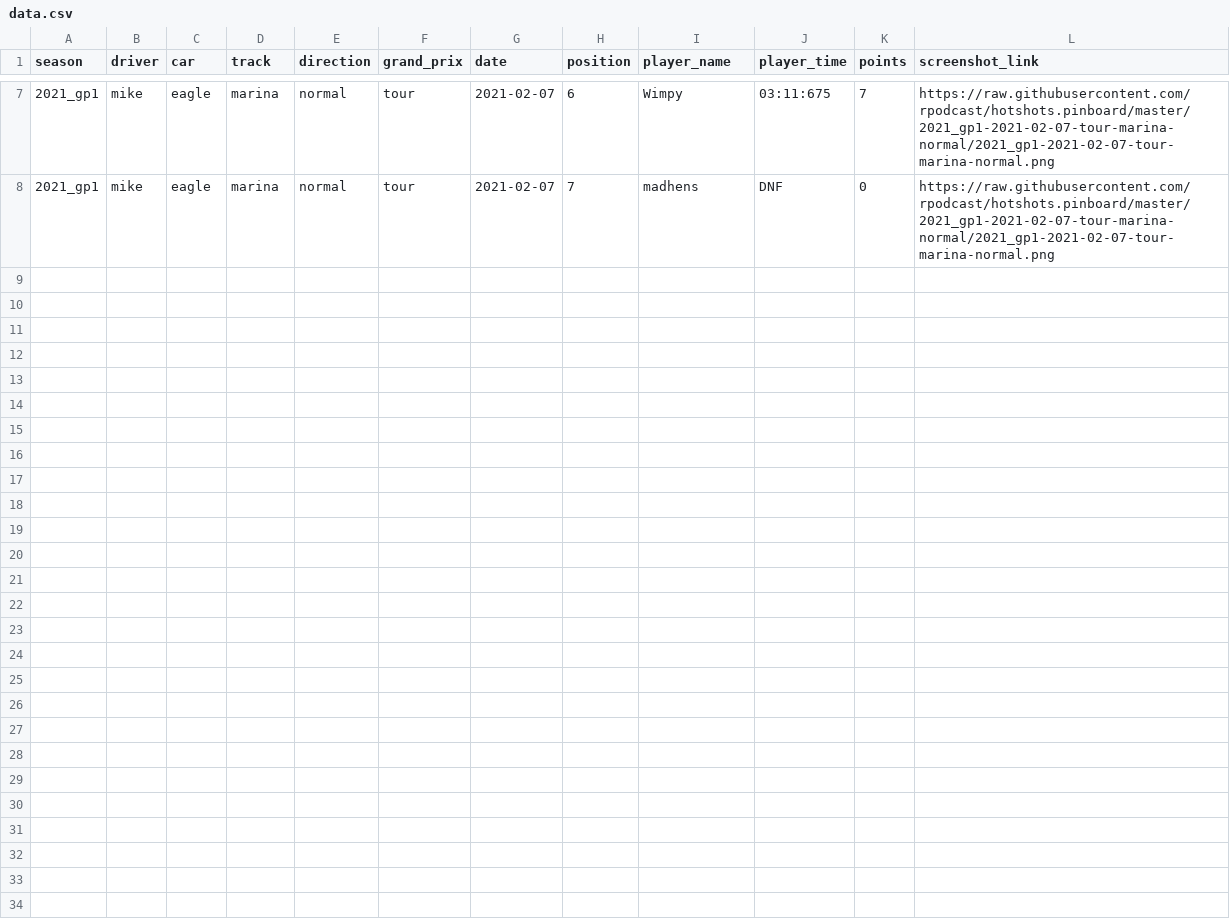
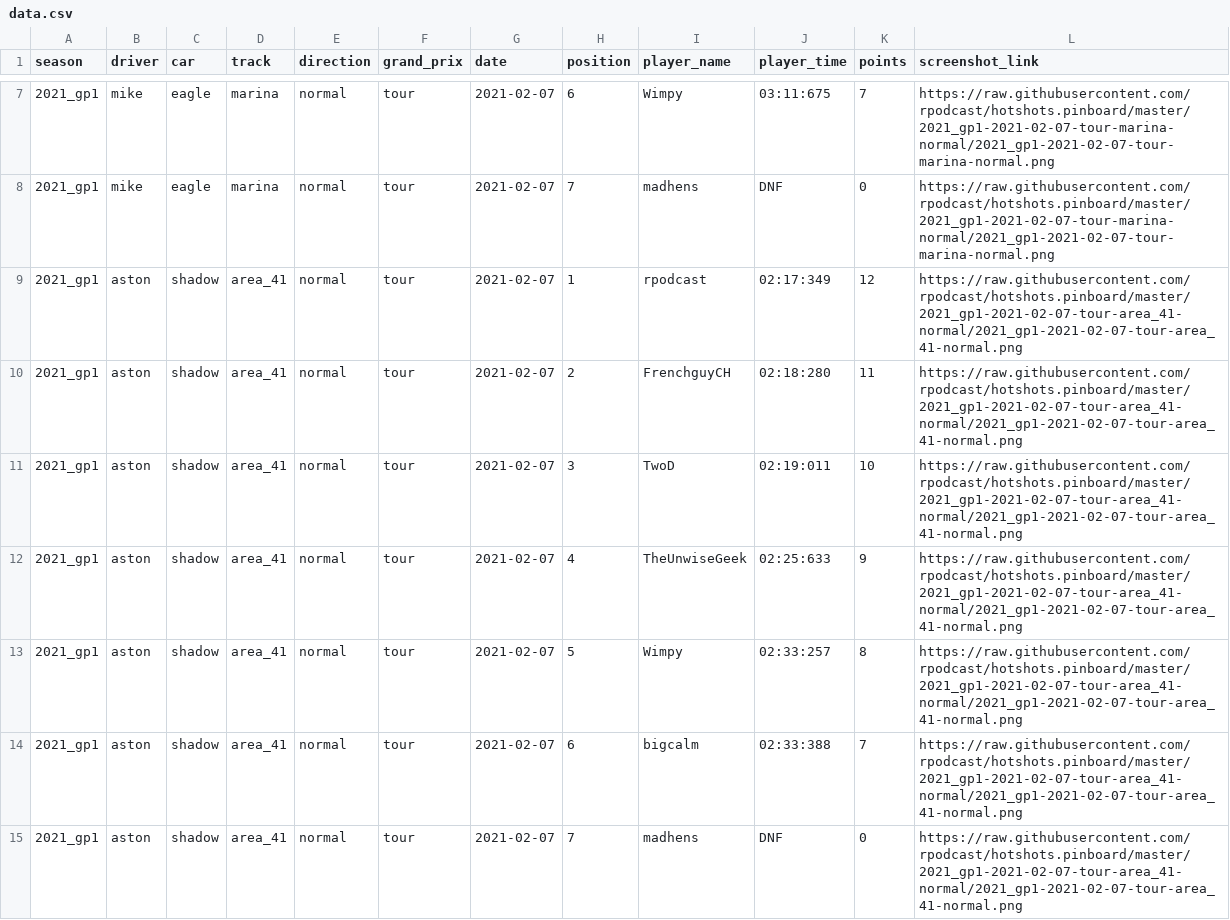
Before and after one commit to rpodcast/hotshots.pinboard, a CSV file: hotshots_race_results/data.csv, drawn as a sheet; only a part is shown, gaps mark what is left out; the diff names each change by its address in the sheet, - before the commit and + after, or states it on an @@ line.

Commit message:
update hotshots_race_results

```diff
--- a/hotshots_race_results/data.csv
+++ b/hotshots_race_results/data.csv
+row 9: 2021_gp1 | aston | shadow | area_41 | normal | tour | 2021-02-07 | 1 | rpodcast | 02:17:349 | 12 | https://raw.githubusercontent.com/rpodcast/hotshots.pinboard/master/2021_gp1-2021-02-07-tour-area_41-normal/2021_gp1-2021-02-07-tour-area_41-normal.png
+row 10: 2021_gp1 | aston | shadow | area_41 | normal | tour | 2021-02-07 | 2 | FrenchguyCH | 02:18:280 | 11 | https://raw.githubusercontent.com/rpodcast/hotshots.pinboard/master/2021_gp1-2021-02-07-tour-area_41-normal/2021_gp1-2021-02-07-tour-area_41-normal.png
+row 11: 2021_gp1 | aston | shadow | area_41 | normal | tour | 2021-02-07 | 3 | TwoD | 02:19:011 | 10 | https://raw.githubusercontent.com/rpodcast/hotshots.pinboard/master/2021_gp1-2021-02-07-tour-area_41-normal/2021_gp1-2021-02-07-tour-area_41-normal.png
+row 12: 2021_gp1 | aston | shadow | area_41 | normal | tour | 2021-02-07 | 4 | TheUnwiseGeek | 02:25:633 | 9 | https://raw.githubusercontent.com/rpodcast/hotshots.pinboard/master/2021_gp1-2021-02-07-tour-area_41-normal/2021_gp1-2021-02-07-tour-area_41-normal.png
+row 13: 2021_gp1 | aston | shadow | area_41 | normal | tour | 2021-02-07 | 5 | Wimpy | 02:33:257 | 8 | https://raw.githubusercontent.com/rpodcast/hotshots.pinboard/master/2021_gp1-2021-02-07-tour-area_41-normal/2021_gp1-2021-02-07-tour-area_41-normal.png
+row 14: 2021_gp1 | aston | shadow | area_41 | normal | tour | 2021-02-07 | 6 | bigcalm | 02:33:388 | 7 | https://raw.githubusercontent.com/rpodcast/hotshots.pinboard/master/2021_gp1-2021-02-07-tour-area_41-normal/2021_gp1-2021-02-07-tour-area_41-normal.png
+row 15: 2021_gp1 | aston | shadow | area_41 | normal | tour | 2021-02-07 | 7 | madhens | DNF | 0 | https://raw.githubusercontent.com/rpodcast/hotshots.pinboard/master/2021_gp1-2021-02-07-tour-area_41-normal/2021_gp1-2021-02-07-tour-area_41-normal.png
```
Also changed, not shown: 3 other files.
